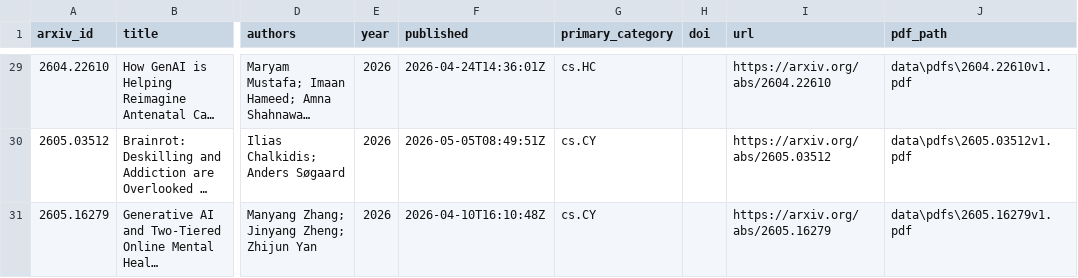
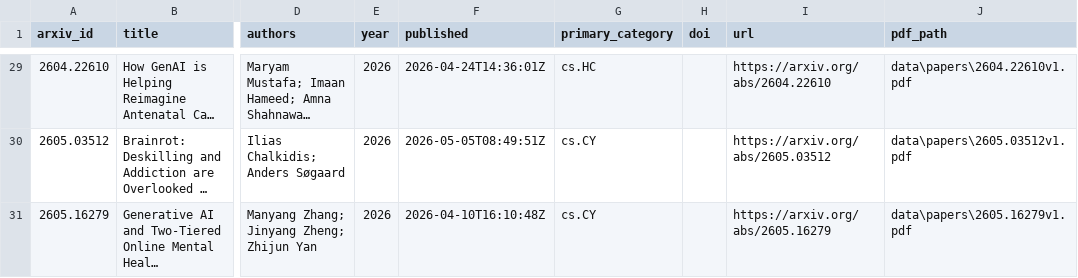
Before and after one commit to mamsss121/osai-2026-kg-genai, a CSV file: data/corpus.csv, drawn as a sheet; only a part is shown, gaps mark what is left out; long unchanged cells end in …; the diff covers the shown part only; the diff names each change by its address in the sheet, - before the commit and + after, or states it on an @@ line.

Commit message:
Rename data/pdfs -> data/papers; data/papers -> data/extracted

```diff
--- a/data/corpus.csv
+++ b/data/corpus.csv
-J29 (pdf_path): data\pdfs\2604.22610v1.pdf
+J29 (pdf_path): data\papers\2604.22610v1.pdf
-J30 (pdf_path): data\pdfs\2605.03512v1.pdf
+J30 (pdf_path): data\papers\2605.03512v1.pdf
-J31 (pdf_path): data\pdfs\2605.16279v1.pdf
+J31 (pdf_path): data\papers\2605.16279v1.pdf
```
Also changed, not shown: 27 edited cells elsewhere in this file, 40 other files.
